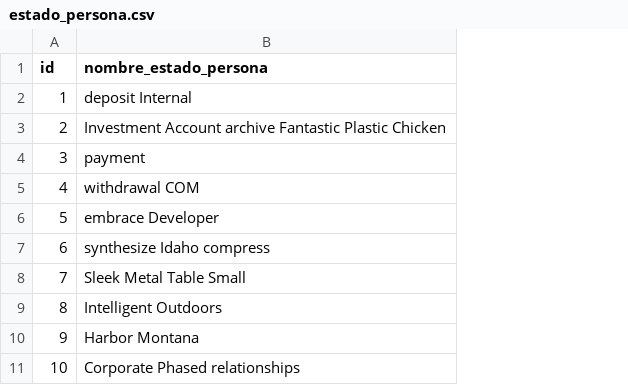
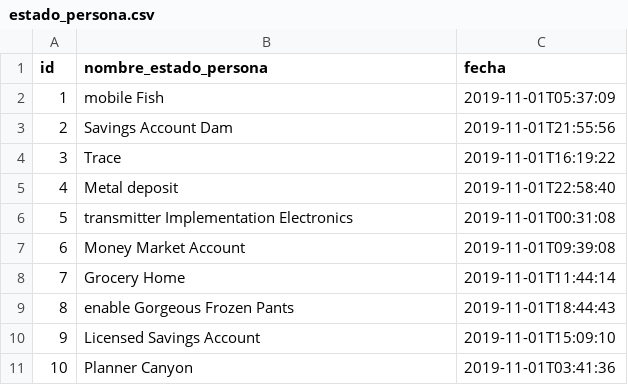
Before and after one commit to FrancoSbriglio/sbriglio, a CSV file: src/main/resources/config/liquibase/fake-data/estado_persona.csv, drawn as a sheet; the diff names each change by its address in the sheet, - before the commit and + after, or states it on an @@ line.

```diff
--- a/src/main/resources/config/liquibase/fake-data/estado_persona.csv
+++ b/src/main/resources/config/liquibase/fake-data/estado_persona.csv
+column C (fecha), rows 2-11: 2019-11-01T05:37:09 | 2019-11-01T21:55:56 | 2019-11-01T16:19:22 | 2019-11-01T22:58:40 | 2019-11-01T00:31:08 | 2019-11-01T09:39:08 | 2019-11-01T11:44:14 | 2019-11-01T18:44:43 | 2019-11-01T15:09:10 | 2019-11-01T03:41:36
-B2 (nombre_estado_persona): deposit Internal
+B2 (nombre_estado_persona): mobile Fish
-B3 (nombre_estado_persona): Investment Account archive Fantastic Plastic Chicken
+B3 (nombre_estado_persona): Savings Account Dam
-B4 (nombre_estado_persona): payment
+B4 (nombre_estado_persona): Trace
-B5 (nombre_estado_persona): withdrawal COM
+B5 (nombre_estado_persona): Metal deposit
-B6 (nombre_estado_persona): embrace Developer
+B6 (nombre_estado_persona): transmitter Implementation Electronics
-B7 (nombre_estado_persona): synthesize Idaho compress
+B7 (nombre_estado_persona): Money Market Account
-B8 (nombre_estado_persona): Sleek Metal Table Small
+B8 (nombre_estado_persona): Grocery Home
-B9 (nombre_estado_persona): Intelligent Outdoors
+B9 (nombre_estado_persona): enable Gorgeous Frozen Pants
-B10 (nombre_estado_persona): Harbor Montana
+B10 (nombre_estado_persona): Licensed Savings Account
-B11 (nombre_estado_persona): Corporate Phased relationships
+B11 (nombre_estado_persona): Planner Canyon
```
Also changed, not shown: src/main/resources/config/liquibase/fake-data/persona.csv, 26 other files.
